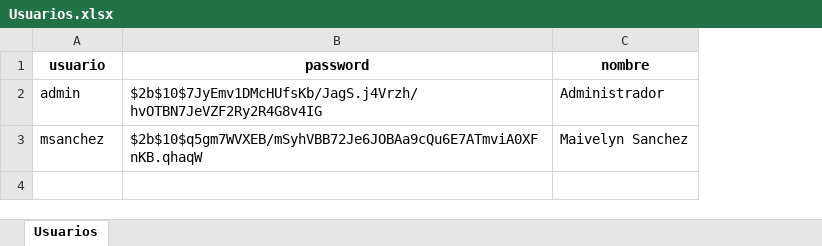
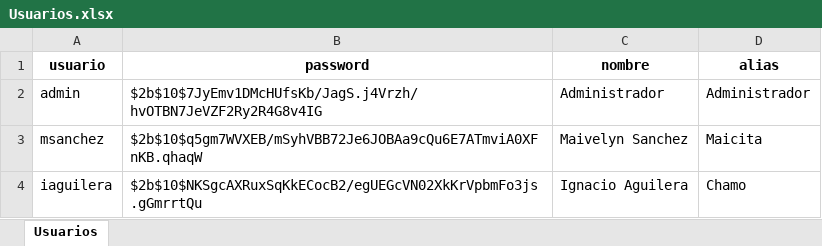
Before and after one commit to iaguilera92/ProyectoReact, an Excel workbook: public/database/Usuarios.xlsx, sheet Usuarios, drawn as a sheet; values as stored, in another font and other column widths than the file's, no borders; the diff names each change by its address in the sheet, - before the commit and + after, or states it on an @@ line.

Commit message:
módulo de Clientes, Usuarios

```diff
--- a/public/database/Usuarios.xlsx (sheet Usuarios)
+++ b/public/database/Usuarios.xlsx (sheet Usuarios)
+column D (alias), rows 2-3: Administrador | Maicita
+row 4: iaguilera | $2b$10$NKSgcAXRuxSqKkECocB2/egUEGcVN02XkKrVpbmFo3js.gGmrrtQu | Ignacio Aguilera | Chamo
```
Also changed, not shown: 14 other files.
